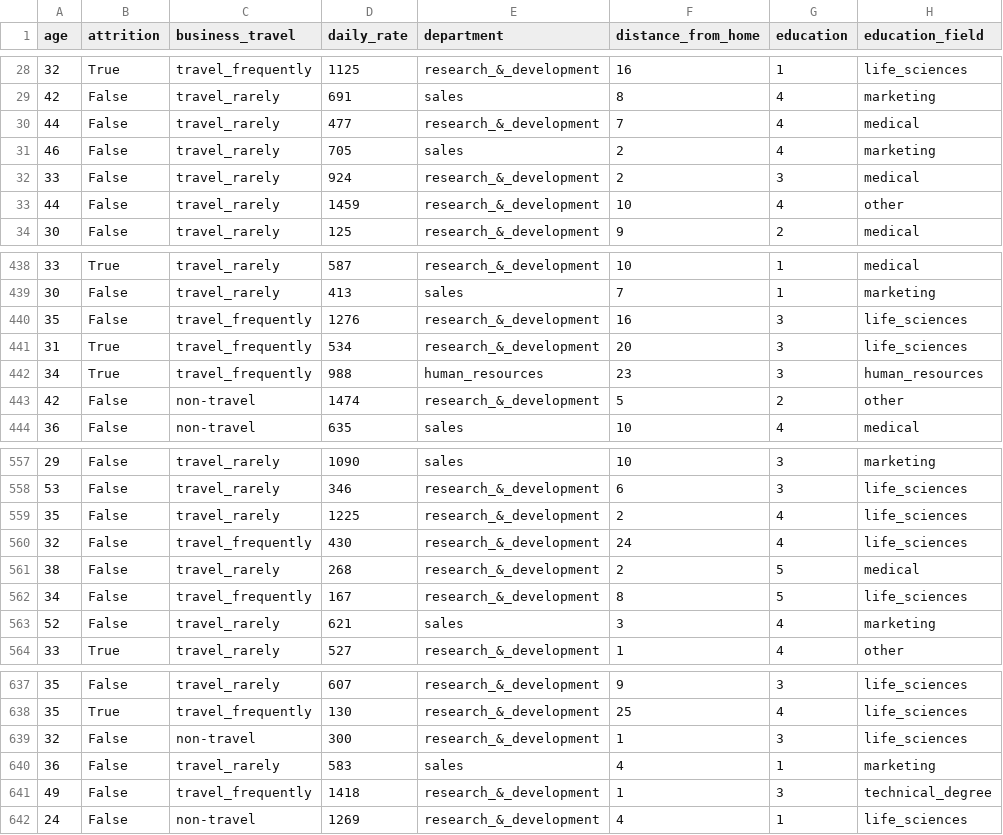
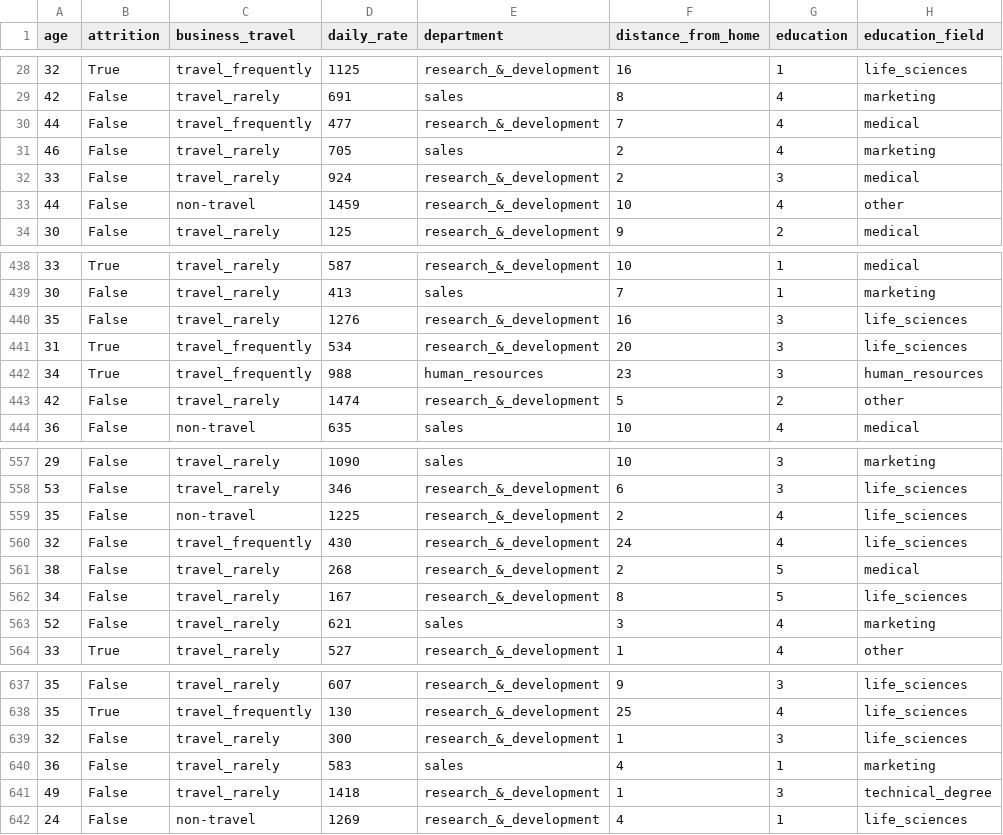
Before and after one commit to Adalab/proyecto-da-promo-63-modulo-3-team3, a CSV file: empleados_limpio.csv, drawn as a sheet; only a part is shown, gaps mark what is left out; the diff covers the shown part only; the diff names each change by its address in the sheet, - before the commit and + after, or states it on an @@ line.

```diff
--- a/empleados_limpio.csv
+++ b/empleados_limpio.csv
-C30 (business_travel): travel_rarely
+C30 (business_travel): travel_frequently
-C33 (business_travel): travel_rarely
+C33 (business_travel): non-travel
-C440 (business_travel): travel_frequently
+C440 (business_travel): travel_rarely
-C443 (business_travel): non-travel
+C443 (business_travel): travel_rarely
-C559 (business_travel): travel_rarely
+C559 (business_travel): non-travel
-C562 (business_travel): travel_frequently
+C562 (business_travel): travel_rarely
-C639 (business_travel): non-travel
+C639 (business_travel): travel_rarely
-C641 (business_travel): travel_frequently
+C641 (business_travel): travel_rarely
```
Also changed, not shown: 50 edited cells elsewhere in this file, 3 other files.
